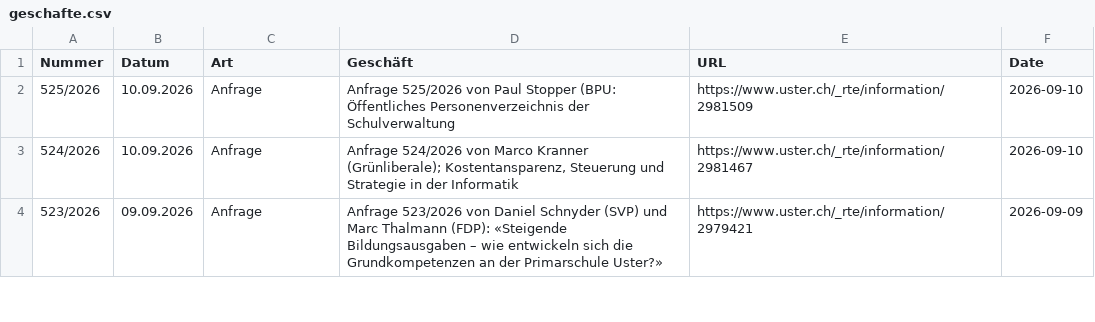
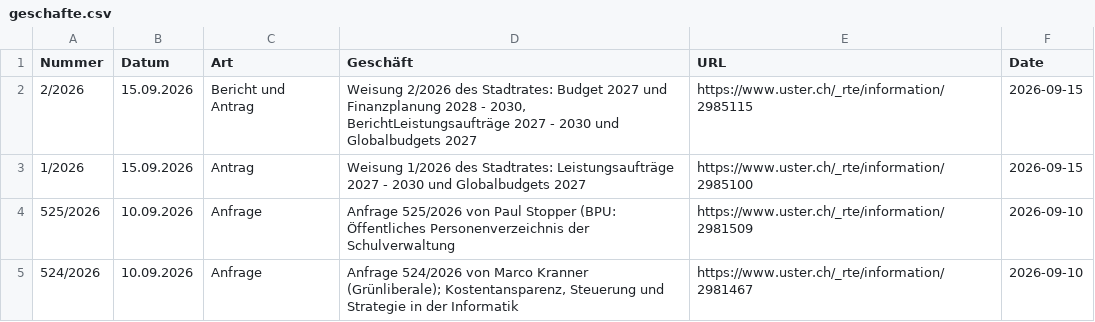
Before and after one commit to data-socialthink/politik-uster, a CSV file: geschafte.csv, drawn as a sheet; only a part is shown; the shorter side is filled out with more unchanged rows.

Commit message:
Update: 2026-09-16 02:05:03

```diff
--- a/geschafte.csv
+++ b/geschafte.csv
@@ -1,2 +1,4 @@
 "Nummer","Datum","Art","Geschäft","URL","Date"
+"2/2026","15.09.2026","Bericht und Antrag","Weisung 2/2026 des Stadtrates: Budget 2027 und Finanzplanung 2028 - 2030, BerichtLeistungsaufträge 2027 - 2030 und Globalbudgets 2027","https://www.uster.ch/_rte/information/2985115","2026-09-15"
+"1/2026","15.09.2026","Antrag","Weisung 1/2026 des Stadtrates: Leistungsaufträge 2027 - 2030 und Globalbudgets 2027","https://www.uster.ch/_rte/information/2985100","2026-09-15"
 "525/2026","10.09.2026","Anfrage","Anfrage 525/2026 von Paul Stopper (BPU: Öffentliches Personenverzeichnis der Schulverwaltung","https://www.uster.ch/_rte/information/2981509","2026-09-10"
```
